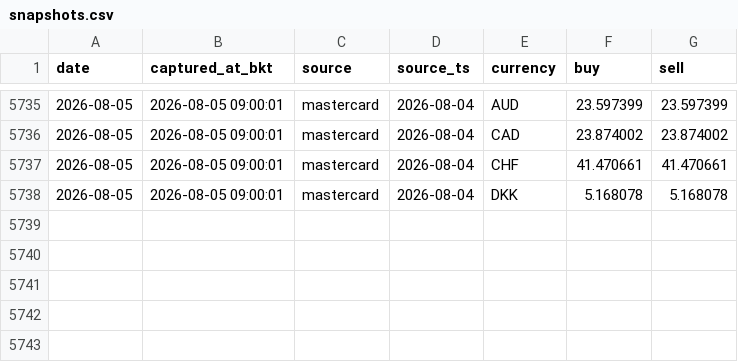
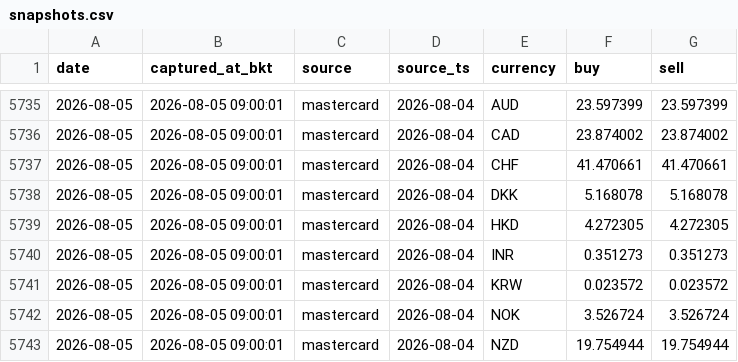
Before and after one commit to vsupakatitham-cloud/fx-dashboard, a CSV file: data/snapshots.csv, drawn as a sheet; only a part is shown, gaps mark what is left out.

Commit message:
data: update FX snapshots 2026-08-05

```diff
--- a/data/snapshots.csv
+++ b/data/snapshots.csv
@@ -5738 +5738,6 @@ date,captured_at_bkt,source,source_ts,currency,buy,sell
 2026-08-05,2026-08-05 09:00:01,mastercard,2026-08-04,DKK,5.168078,5.168078
+2026-08-05,2026-08-05 09:00:01,mastercard,2026-08-04,HKD,4.272305,4.272305
+2026-08-05,2026-08-05 09:00:01,mastercard,2026-08-04,INR,0.351273,0.351273
+2026-08-05,2026-08-05 09:00:01,mastercard,2026-08-04,KRW,0.023572,0.023572
+2026-08-05,2026-08-05 09:00:01,mastercard,2026-08-04,NOK,3.526724,3.526724
+2026-08-05,2026-08-05 09:00:01,mastercard,2026-08-04,NZD,19.754944,19.754944
```
Also changed, not shown: 3 other files.
